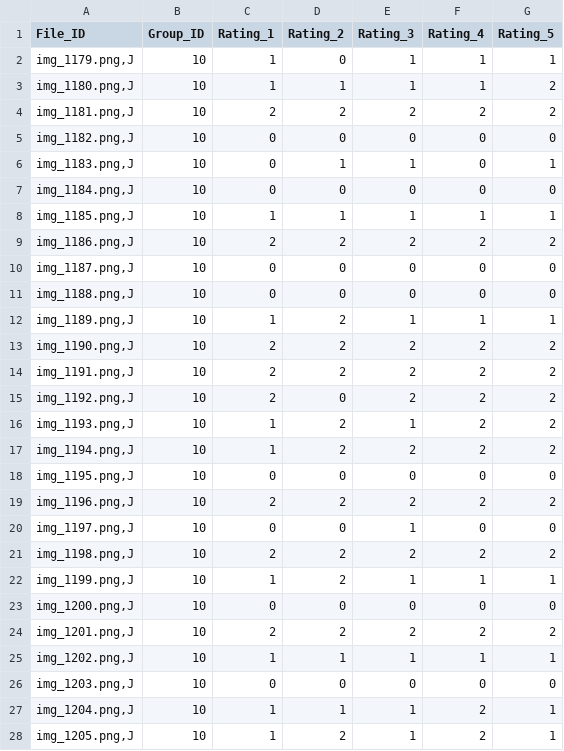
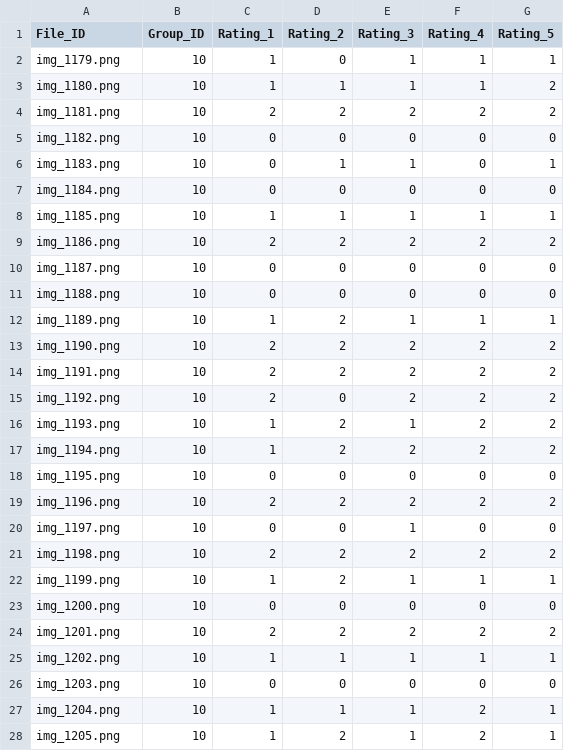
Before and after one commit to YCL92/2025-FYP-Assignment, a CSV file: hair-count.csv, drawn as a sheet; only a part is shown; the diff covers the shown part only.

Commit message:
Removed ,J from File_ID

```diff
--- a/hair-count.csv
+++ b/hair-count.csv
@@ -1,28 +1,28 @@
 File_ID;Group_ID;Rating_1;Rating_2;Rating_3;Rating_4;Rating_5
-img_1179.png,J;10;1;0;1;1;1
-img_1180.png,J;10;1;1;1;1;2
-img_1181.png,J;10;2;2;2;2;2
-img_1182.png,J;10;0;0;0;0;0
-img_1183.png,J;10;0;1;1;0;1
-img_1184.png,J;10;0;0;0;0;0
-img_1185.png,J;10;1;1;1;1;1
-img_1186.png,J;10;2;2;2;2;2
-img_1187.png,J;10;0;0;0;0;0
-img_1188.png,J;10;0;0;0;0;0
-img_1189.png,J;10;1;2;1;1;1
-img_1190.png,J;10;2;2;2;2;2
-img_1191.png,J;10;2;2;2;2;2
-img_1192.png,J;10;2;0;2;2;2
-img_1193.png,J;10;1;2;1;2;2
-img_1194.png,J;10;1;2;2;2;2
-img_1195.png,J;10;0;0;0;0;0
-img_1196.png,J;10;2;2;2;2;2
-img_1197.png,J;10;0;0;1;0;0
-img_1198.png,J;10;2;2;2;2;2
-img_1199.png,J;10;1;2;1;1;1
-img_1200.png,J;10;0;0;0;0;0
-img_1201.png,J;10;2;2;2;2;2
-img_1202.png,J;10;1;1;1;1;1
-img_1203.png,J;10;0;0;0;0;0
-img_1204.png,J;10;1;1;1;2;1
-img_1205.png,J;10;1;2;1;2;1
+img_1179.png;10;1;0;1;1;1
+img_1180.png;10;1;1;1;1;2
+img_1181.png;10;2;2;2;2;2
+img_1182.png;10;0;0;0;0;0
+img_1183.png;10;0;1;1;0;1
+img_1184.png;10;0;0;0;0;0
+img_1185.png;10;1;1;1;1;1
+img_1186.png;10;2;2;2;2;2
+img_1187.png;10;0;0;0;0;0
+img_1188.png;10;0;0;0;0;0
+img_1189.png;10;1;2;1;1;1
+img_1190.png;10;2;2;2;2;2
+img_1191.png;10;2;2;2;2;2
+img_1192.png;10;2;0;2;2;2
+img_1193.png;10;1;2;1;2;2
+img_1194.png;10;1;2;2;2;2
+img_1195.png;10;0;0;0;0;0
+img_1196.png;10;2;2;2;2;2
+img_1197.png;10;0;0;1;0;0
+img_1198.png;10;2;2;2;2;2
+img_1199.png;10;1;2;1;1;1
+img_1200.png;10;0;0;0;0;0
+img_1201.png;10;2;2;2;2;2
+img_1202.png;10;1;1;1;1;1
+img_1203.png;10;0;0;0;0;0
+img_1204.png;10;1;1;1;2;1
+img_1205.png;10;1;2;1;2;1
```
Also changed, not shown: 173 edited cells elsewhere in this file.
